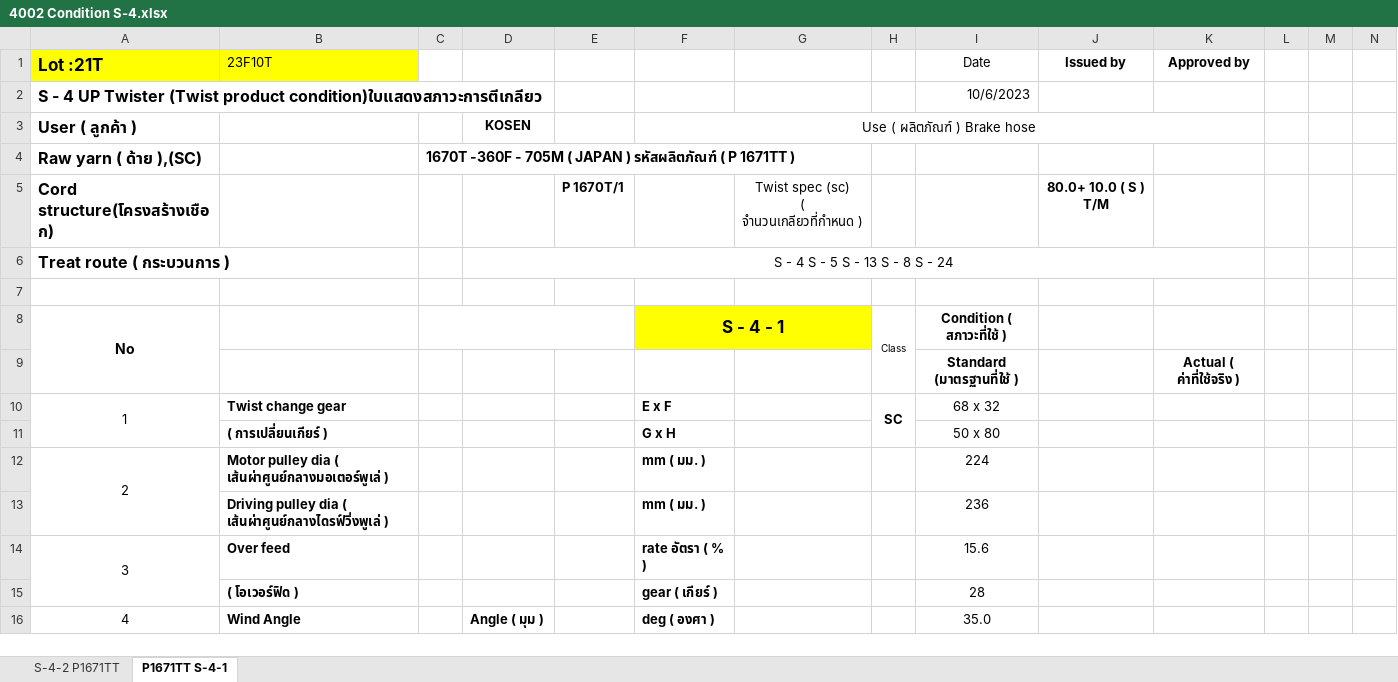
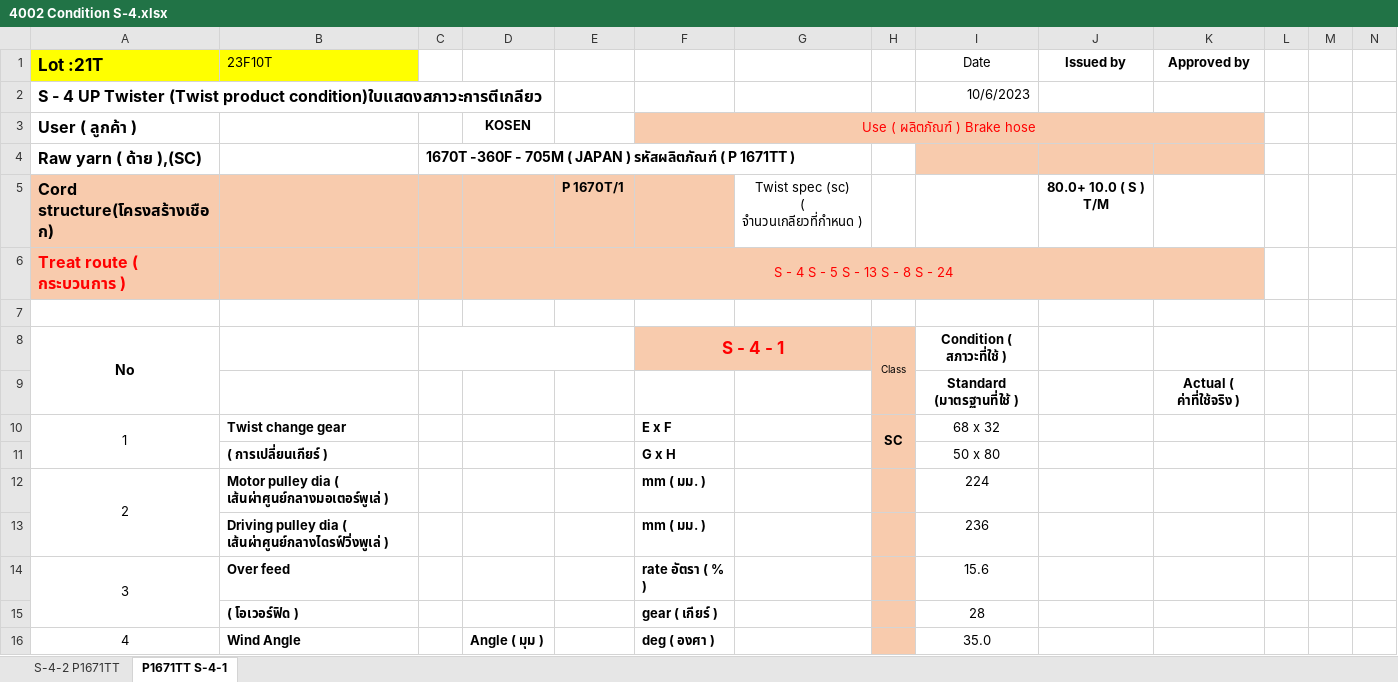
Before and after one commit to chumpon-asaneerat/M3.Cord.Production, an Excel workbook: Documents/Cord/Cord Documents/4002 Condition S-4.xlsx, sheet P1671TT S-4-1, drawn as a sheet; only a part is shown; values as stored, in another font and other column widths than the file's, no borders; charts and pictures not drawn; the diff covers the shown part only; the diff names each change by its address in the sheet, - before the commit and + after, or states it on an @@ line.

```diff
--- a/Documents/Cord/Cord Documents/4002 Condition S-4.xlsx (sheet P1671TT S-4-1)
+++ b/Documents/Cord/Cord Documents/4002 Condition S-4.xlsx (sheet P1671TT S-4-1)
-F3:K3 fill: none
+F3:K3 fill: #F8CBAD
-F3 text colour: black
+F3 text colour: #FF0000
-I4:K4 fill: none
+I4:K4 fill: #F8CBAD
-A5:F5 fill: none
+A5:F5 fill: #F8CBAD
-A6:K6 fill: none
+A6:K6 fill: #F8CBAD
-A6 text colour: black
+A6 text colour: #FF0000
-D6 text colour: black
+D6 text colour: #FF0000
-F8 text colour: black
+F8 text colour: #FF0000
-F8:G8 fill: #FFFF00
+F8:G8 fill: #F8CBAD
-H8:H16 fill: none
+H8:H16 fill: #F8CBAD
```
Also changed, not shown: cell formats elsewhere in this sheet, sheet S-4-2 P1671TT, charts or pictures, Documents/Cord/Cord Documents/4005 FM-TW-02-02 PC Card.xlsx, Documents/Cord/Cord Documents/4009 Actual recordd sheet for wet pick-up.xlsx, 10 other files.
